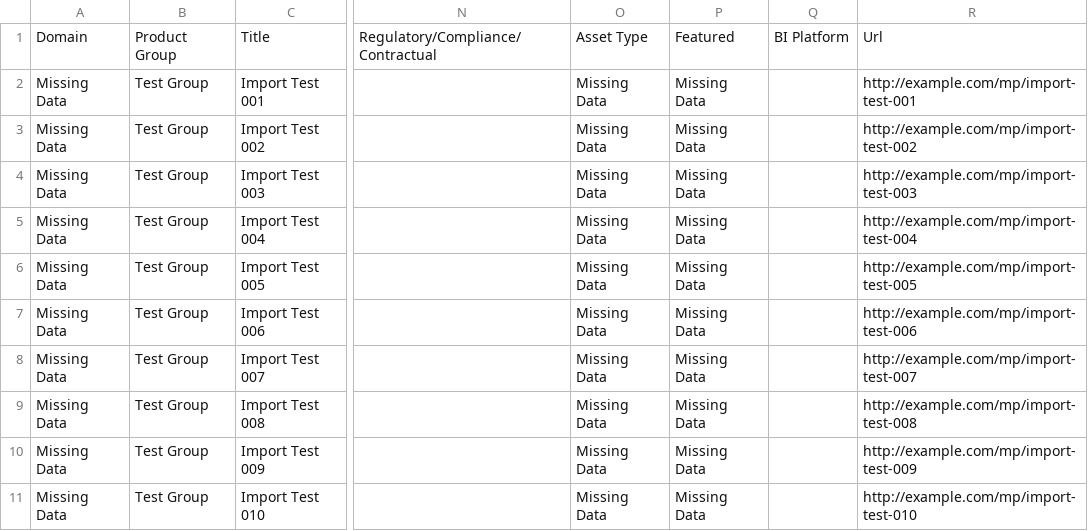
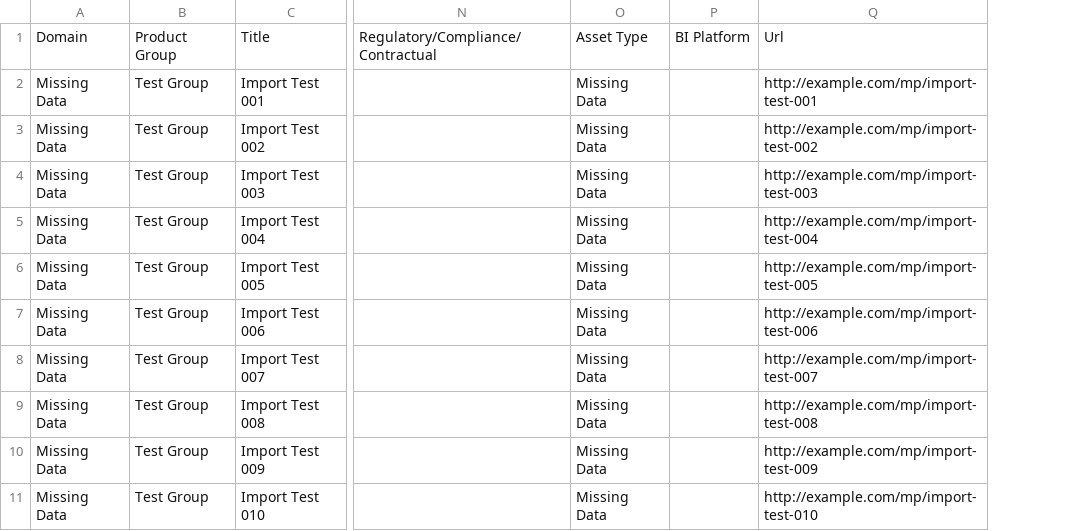
Before and after one commit to rusyus2000/MR, a CSV file: sample_import_10_v3.csv, drawn as a sheet; only a part is shown, gaps mark what is left out; the diff names each change by its address in the sheet, - before the commit and + after, or states it on an @@ line.

Commit message:
Remove MustDo2025 + featured, polish details modal

```diff
--- a/sample_import_10_v3.csv
+++ b/sample_import_10_v3.csv
-column P, rows 1-11: Featured | Missing Data | Missing Data | Missing Data | Missing Data | Missing Data | Missing Data | Missing Data | Missing Data | Missing Data | Missing Data
```
Also changed, not shown: 19 other files.
